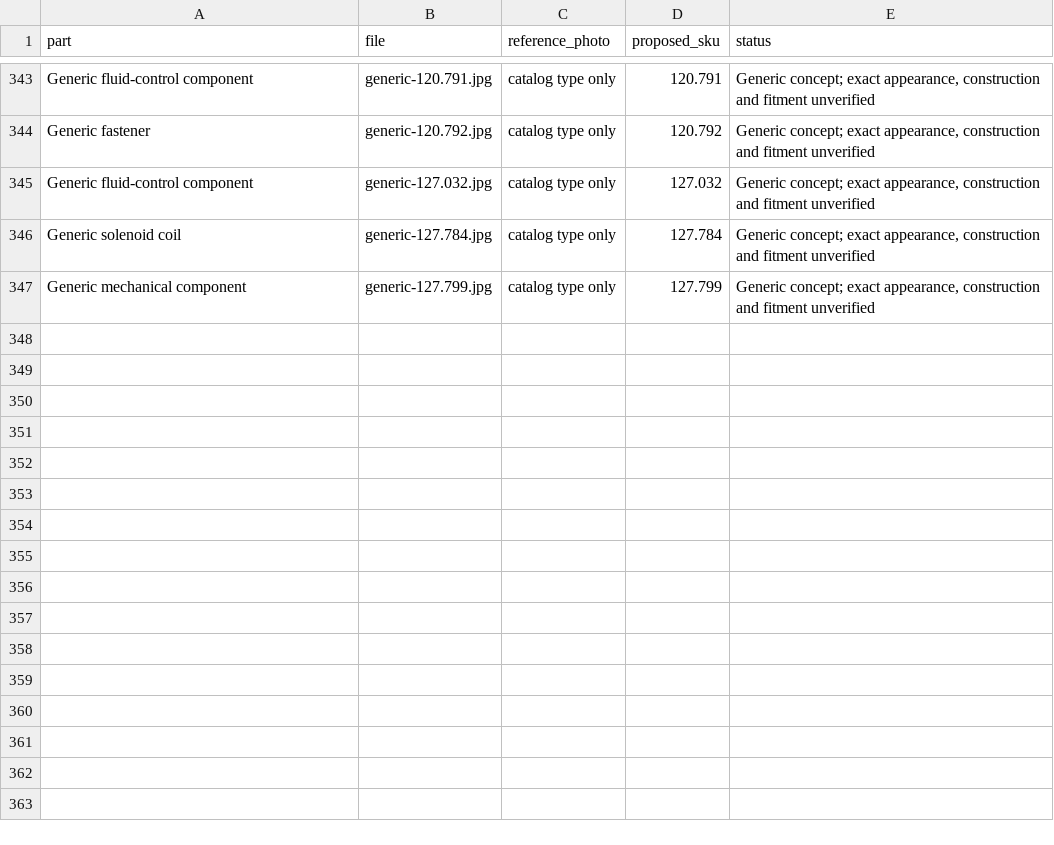
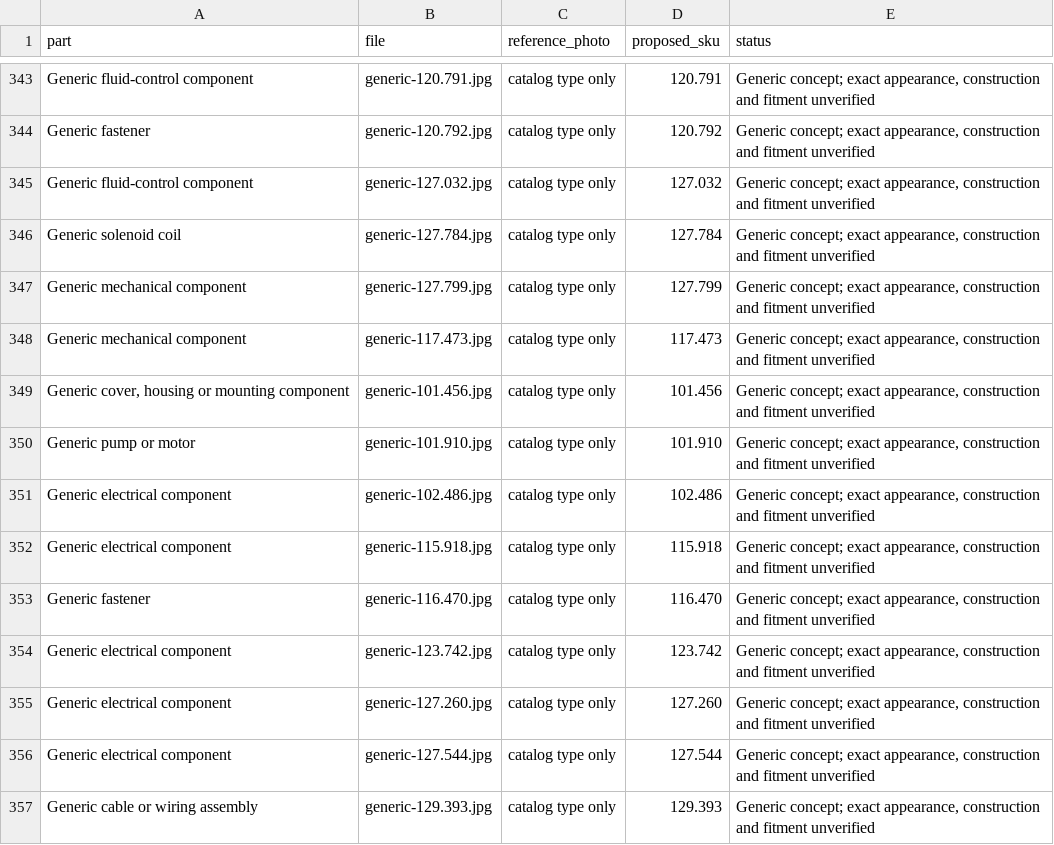
Before and after one commit to octagondevelopment/octagon-catalogo, a CSV file: img/review/image-index.csv, drawn as a sheet; only a part is shown, gaps mark what is left out.

Commit message:
Add remaining catalog concepts: batch 23

```diff
--- a/img/review/image-index.csv
+++ b/img/review/image-index.csv
@@ -347 +347,11 @@ Generic solenoid coil,generic-127.784.jpg,catalog type only,127.784,"Generic con
 Generic mechanical component,generic-127.799.jpg,catalog type only,127.799,"Generic concept; exact appearance, construction and fitment unverified"
+Generic mechanical component,generic-117.473.jpg,catalog type only,117.473,"Generic concept; exact appearance, construction and fitment unverified"
+"Generic cover, housing or mounting component",generic-101.456.jpg,catalog type only,101.456,"Generic concept; exact appearance, construction and fitment unverified"
+Generic pump or motor,generic-101.910.jpg,catalog type only,101.910,"Generic concept; exact appearance, construction and fitment unverified"
+Generic electrical component,generic-102.486.jpg,catalog type only,102.486,"Generic concept; exact appearance, construction and fitment unverified"
+Generic electrical component,generic-115.918.jpg,catalog type only,115.918,"Generic concept; exact appearance, construction and fitment unverified"
+Generic fastener,generic-116.470.jpg,catalog type only,116.470,"Generic concept; exact appearance, construction and fitment unverified"
+Generic electrical component,generic-123.742.jpg,catalog type only,123.742,"Generic concept; exact appearance, construction and fitment unverified"
+Generic electrical component,generic-127.260.jpg,catalog type only,127.260,"Generic concept; exact appearance, construction and fitment unverified"
+Generic electrical component,generic-127.544.jpg,catalog type only,127.544,"Generic concept; exact appearance, construction and fitment unverified"
+Generic cable or wiring assembly,generic-129.393.jpg,catalog type only,129.393,"Generic concept; exact appearance, construction and fitment unverified"
```
Also changed, not shown: 12 other files.
